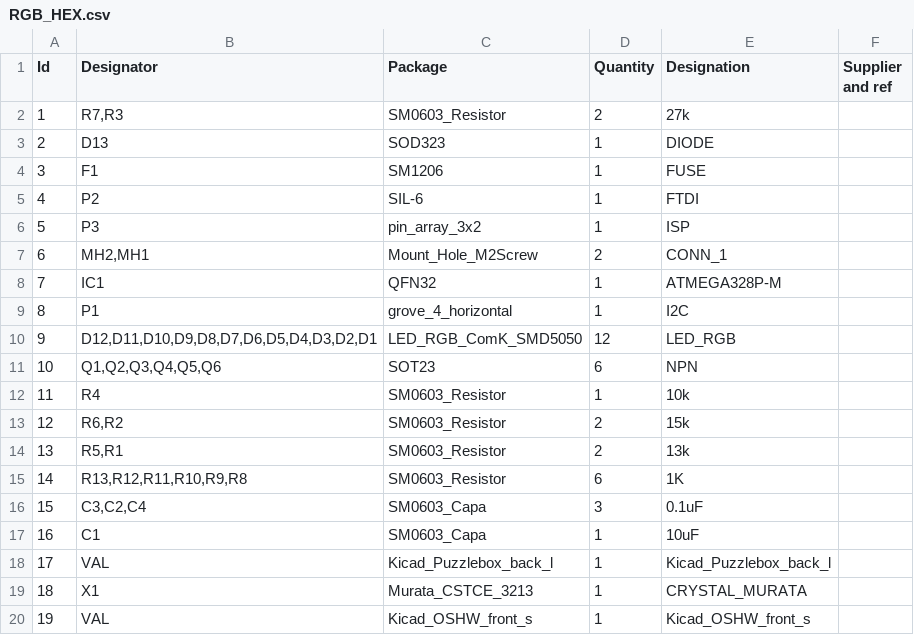
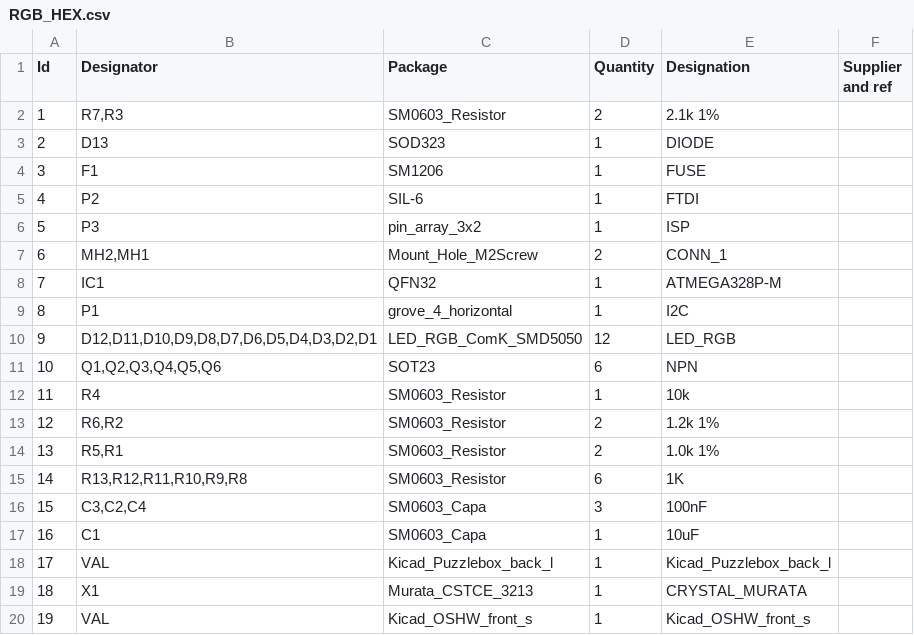
Before and after one commit to AzureViolin/Pyramid, a CSV file: RGB_HEX/RGB_HEX.csv, drawn as a sheet.

```diff
--- a/RGB_HEX/RGB_HEX.csv
+++ b/RGB_HEX/RGB_HEX.csv
@@ -1,3 +1,3 @@
 "Id";"Designator";"Package";"Quantity";"Designation";"Supplier and ref";
-1;"R7,R3";"SM0603_Resistor";2;"27k";;;
+1;"R7,R3";"SM0603_Resistor";2;"2.1k 1%";;;
 2;"D13";"SOD323";1;"DIODE";;;
@@ -12,6 +12,6 @@
 11;"R4";"SM0603_Resistor";1;"10k";;;
-12;"R6,R2";"SM0603_Resistor";2;"15k";;;
-13;"R5,R1";"SM0603_Resistor";2;"13k";;;
+12;"R6,R2";"SM0603_Resistor";2;"1.2k 1%";;;
+13;"R5,R1";"SM0603_Resistor";2;"1.0k 1%";;;
 14;"R13,R12,R11,R10,R9,R8";"SM0603_Resistor";6;"1K";;;
-15;"C3,C2,C4";"SM0603_Capa";3;"0.1uF";;;
+15;"C3,C2,C4";"SM0603_Capa";3;"100nF";;;
 16;"C1";"SM0603_Capa";1;"10uF";;;
```
Also changed, not shown: 56 other files.
